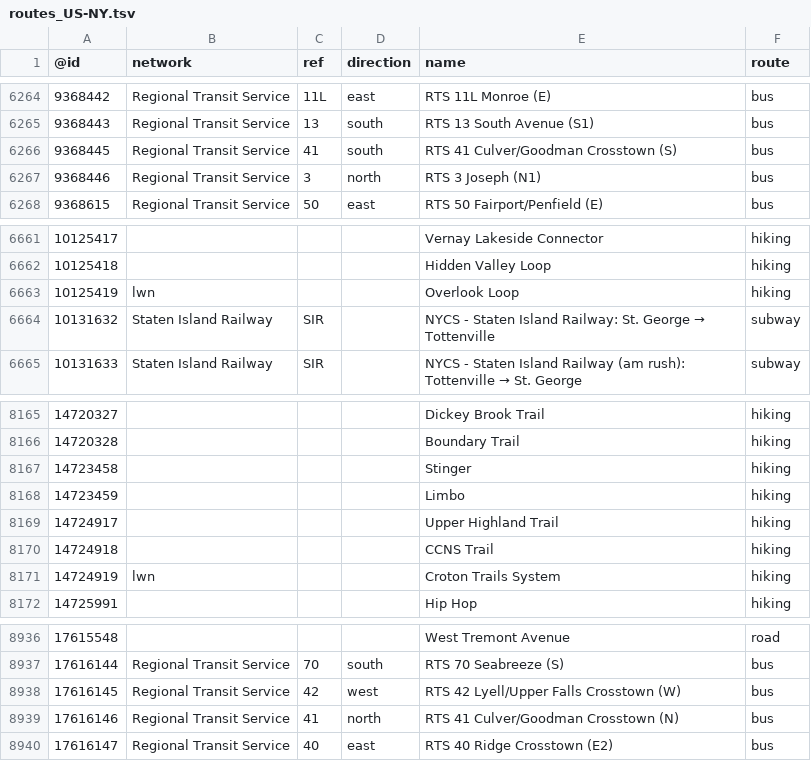
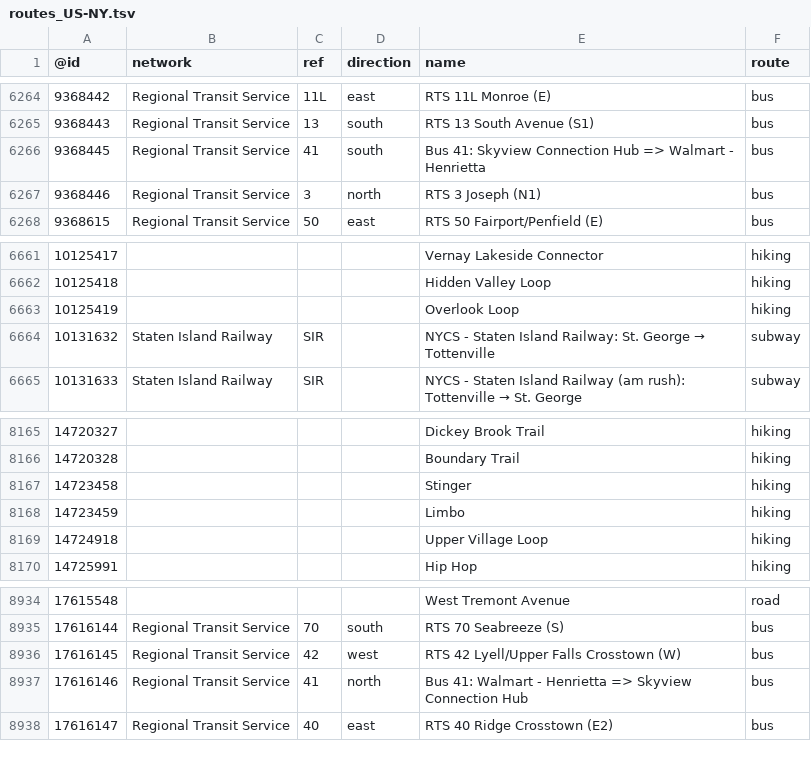
Before and after one commit to nickrsan/osm-us-route-relation-changes, a TSV file: tsv/routes_US-NY.tsv, drawn as a sheet; only a part is shown, gaps mark what is left out.

```diff
--- a/tsv/routes_US-NY.tsv
+++ b/tsv/routes_US-NY.tsv
@@ -6265,3 +6265,3 @@
 9368443	Regional Transit Service	13	south	RTS 13 South Avenue (S1)	bus
-9368445	Regional Transit Service	41	south	RTS 41 Culver/Goodman Crosstown (S)	bus
+9368445	Regional Transit Service	41	south	Bus 41: Skyview Connection Hub => Walmart - Henrietta	bus
 9368446	Regional Transit Service	3	north	RTS 3 Joseph (N1)	bus
@@ -6662,3 +6662,3 @@
 10125418				Hidden Valley Loop	hiking
-10125419	lwn			Overlook Loop	hiking
+10125419				Overlook Loop	hiking
 10131632	Staten Island Railway	SIR		NYCS - Staten Island Railway: St. George → Tottenville	subway
@@ -8168,5 +8168,3 @@
 14723459				Limbo	hiking
-14724917				Upper Highland Trail	hiking
-14724918				CCNS Trail	hiking
-14724919	lwn			Croton Trails System	hiking
+14724918				Upper Village Loop	hiking
 14725991				Hip Hop	hiking
@@ -8938,3 +8936,3 @@
 17616145	Regional Transit Service	42	west	RTS 42 Lyell/Upper Falls Crosstown (W)	bus
-17616146	Regional Transit Service	41	north	RTS 41 Culver/Goodman Crosstown (N)	bus
+17616146	Regional Transit Service	41	north	Bus 41: Walmart - Henrietta => Skyview Connection Hub	bus
 17616147	Regional Transit Service	40	east	RTS 40 Ridge Crosstown (E2)	bus
```
